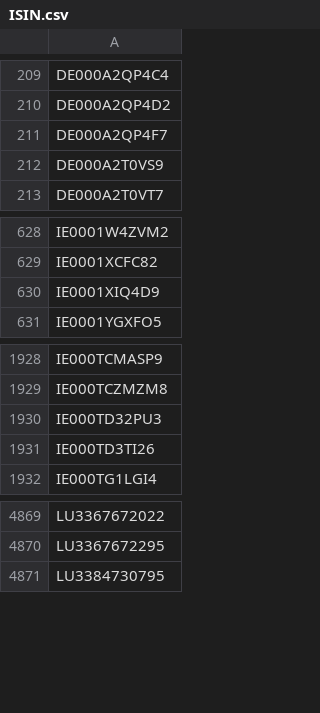
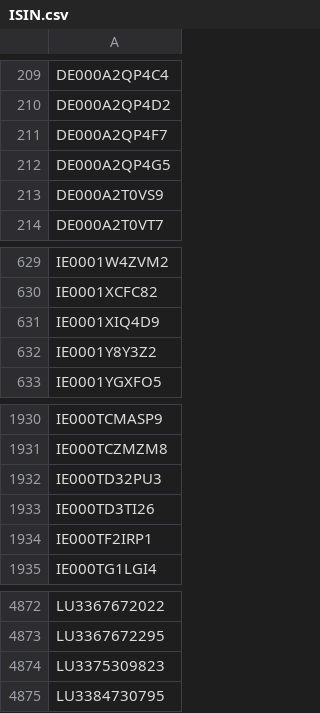
Before and after one commit to Kostrhoun1/etf-astro, a CSV file: scraper/ISIN.csv, drawn as a sheet; only a part is shown, gaps mark what is left out; the diff names each change by its address in the sheet, - before the commit and + after, or states it on an @@ line.

```diff
--- a/scraper/ISIN.csv
+++ b/scraper/ISIN.csv
+row 212: DE000A2QP4G5
+row 632: IE0001Y8Y3Z2
+row 1934: IE000TF2IRP1
+row 4874: LU3375309823
```
